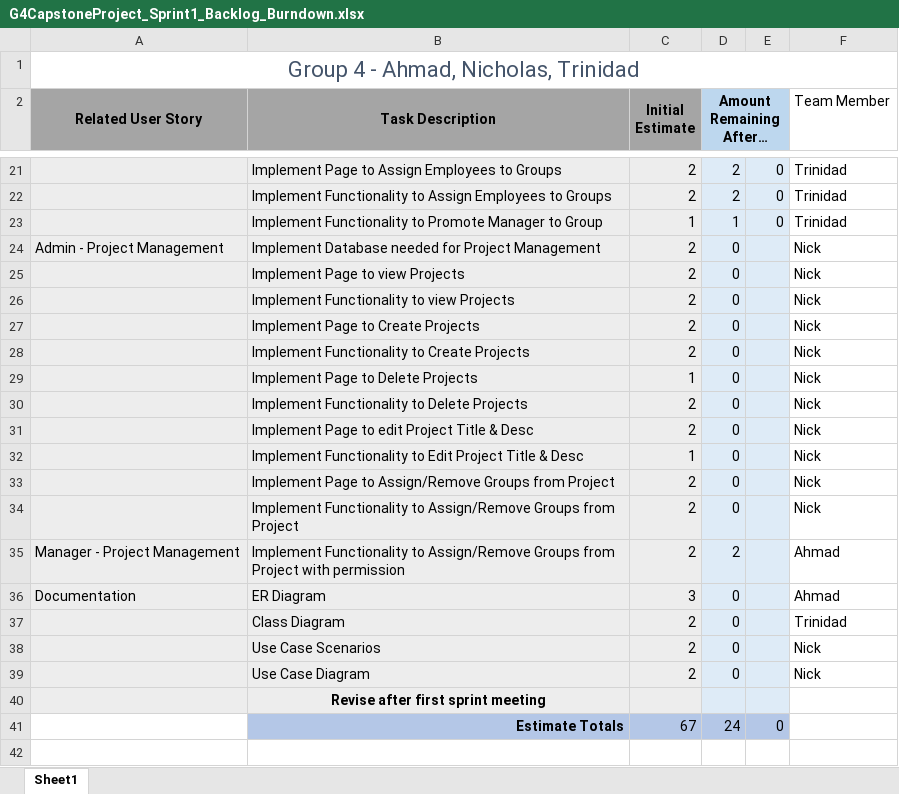
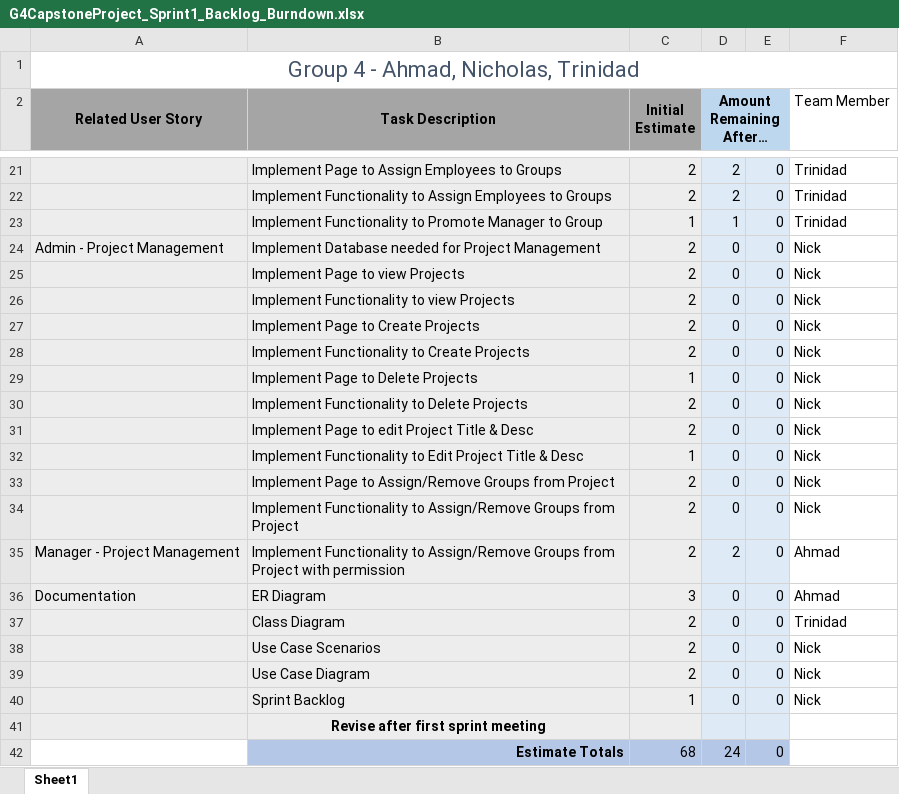
Before and after one commit to ahmadhzUWG/Capstone-Project, an Excel workbook: Sprints/Sprint1/G4CapstoneProject_Sprint1_Backlog_Burndown.xlsx, sheet Sheet1, drawn as a sheet; only a part is shown, gaps mark what is left out; values as stored, in another font and other column widths than the file's, no borders; charts and pictures not drawn; addresses are those after the commit; the diff covers the shown part only; the diff names each change by its address in the sheet, - before the commit and + after, or states it on an @@ line.

Commit message:
Update G4CapstoneProject_Sprint1_Backlog_Burndown.xlsx
-Update Sprint1 backlog

```diff
--- a/Sprints/Sprint1/G4CapstoneProject_Sprint1_Backlog_Burndown.xlsx (sheet Sheet1)
+++ b/Sprints/Sprint1/G4CapstoneProject_Sprint1_Backlog_Burndown.xlsx (sheet Sheet1)
-E24:E39: (empty)
+E24:E39: 0
+row 40:  | Sprint Backlog | 1 | 0 | 0 | Nick
-C42 (Initial Estimate): 67
+C42 (Initial Estimate): 68
```
Also changed, not shown: 20 edited cells elsewhere in this sheet, formulas that keep their value, charts or pictures.
